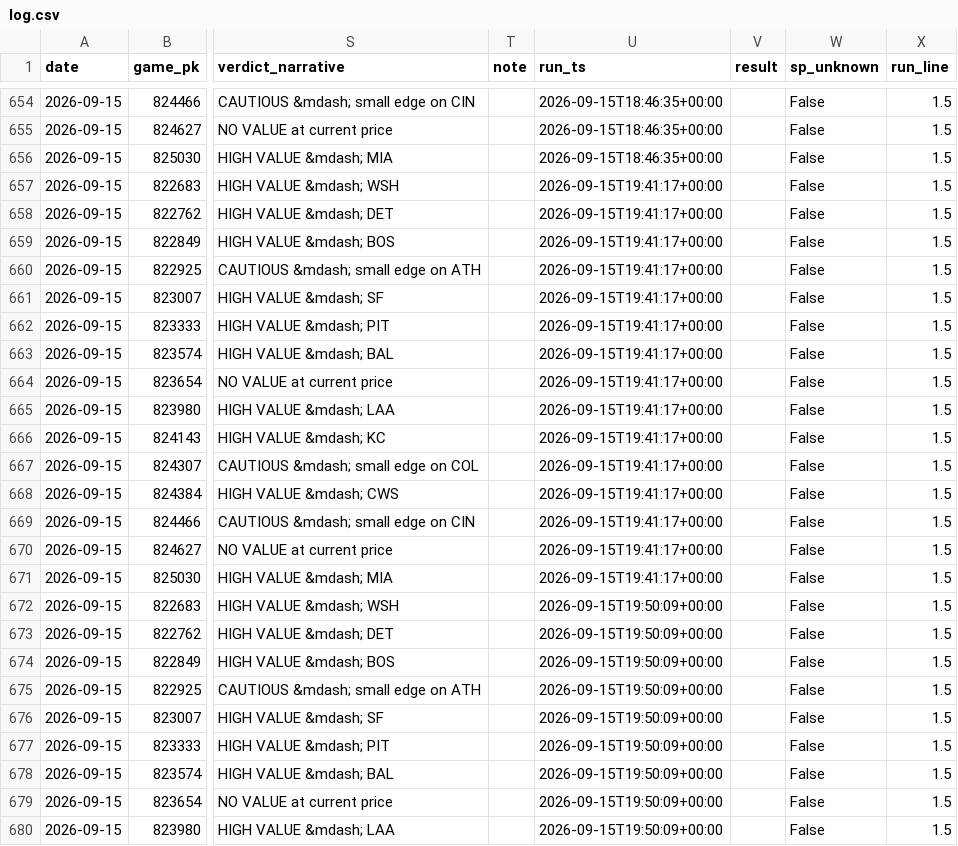
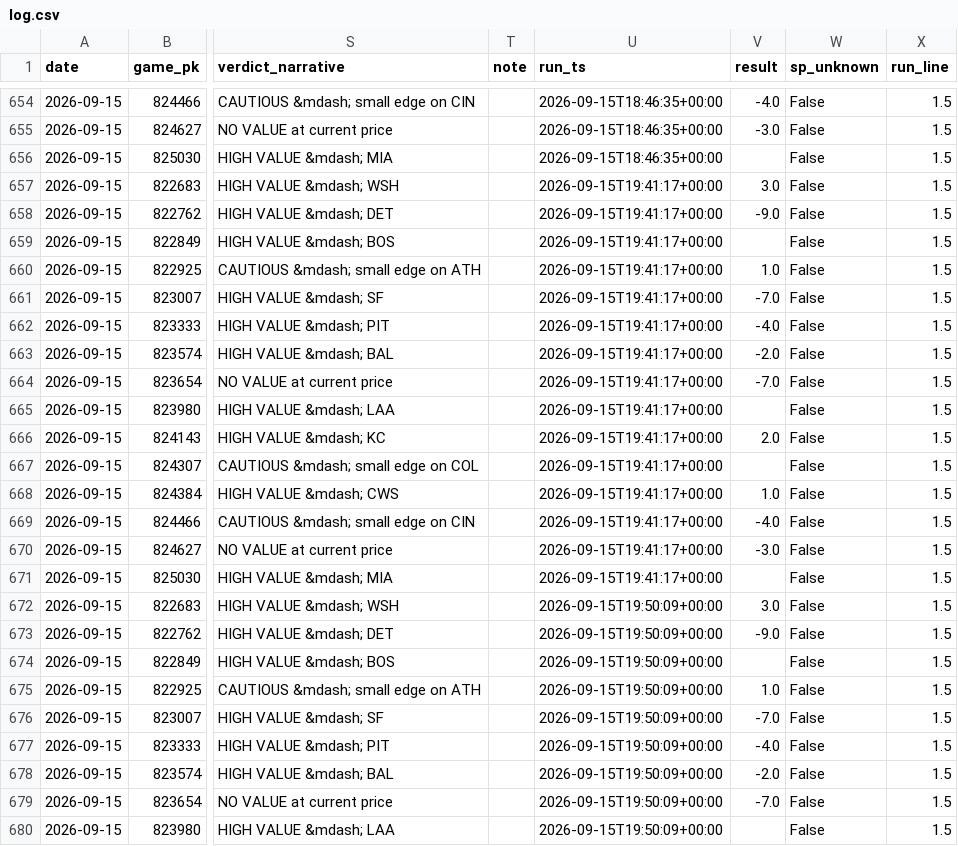
Before and after one commit to jdev-02/gooseline-model-hq, a CSV file: data/mlb/narrative/log.csv, drawn as a sheet; only a part is shown, gaps mark what is left out; the diff covers the shown part only; the diff names each change by its address in the sheet, - before the commit and + after, or states it on an @@ line.

```diff
--- a/data/mlb/narrative/log.csv
+++ b/data/mlb/narrative/log.csv
-V654 (result): (empty)
+V654 (result): -4.0
-V655 (result): (empty)
+V655 (result): -3.0
-V657 (result): (empty)
+V657 (result): 3.0
-V658 (result): (empty)
+V658 (result): -9.0
-V660 (result): (empty)
+V660 (result): 1.0
-V661 (result): (empty)
+V661 (result): -7.0
-V662 (result): (empty)
+V662 (result): -4.0
-V663 (result): (empty)
+V663 (result): -2.0
-V664 (result): (empty)
+V664 (result): -7.0
-V666 (result): (empty)
+V666 (result): 2.0
-V668 (result): (empty)
+V668 (result): 1.0
-V669 (result): (empty)
+V669 (result): -4.0
-V670 (result): (empty)
+V670 (result): -3.0
-V672 (result): (empty)
+V672 (result): 3.0
-V673 (result): (empty)
+V673 (result): -9.0
-V675 (result): (empty)
+V675 (result): 1.0
-V676 (result): (empty)
+V676 (result): -7.0
-V677 (result): (empty)
+V677 (result): -4.0
-V678 (result): (empty)
+V678 (result): -2.0
-V679 (result): (empty)
+V679 (result): -7.0
```
Also changed, not shown: 79 edited cells elsewhere in this file, data/mlb/paper_trades.csv, 5 other files.
